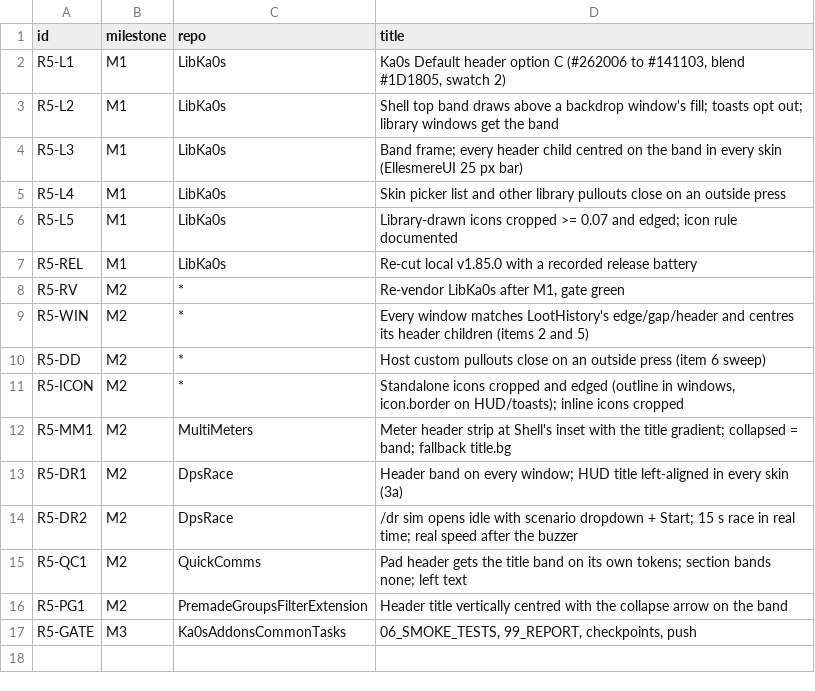
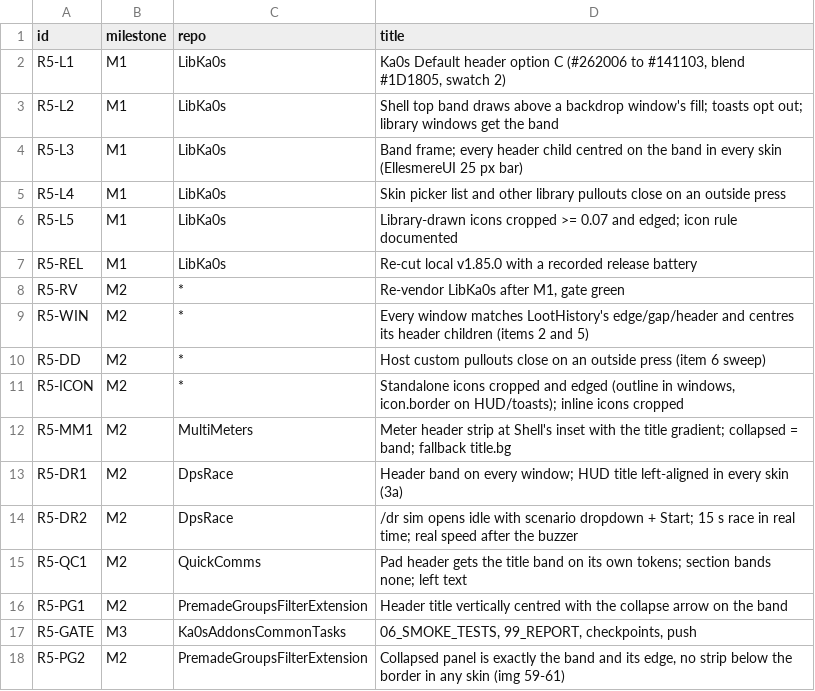
Before and after one commit to tusharsaxena/Ka0sAddonsCommonTasks, a TSV file: docs/2026-11-03-SMOKE_ROUND5/items.tsv, drawn as a sheet; the diff names each change by its address in the sheet, - before the commit and + after, or states it on an @@ line.

```diff
--- a/docs/2026-11-03-SMOKE_ROUND5/items.tsv
+++ b/docs/2026-11-03-SMOKE_ROUND5/items.tsv
+row 18: R5-PG2 | M2 | PremadeGroupsFilterExtension | Collapsed panel is exactly the band and its edge, no strip below the border in any skin (img 59-61)
```
Also changed, not shown: 4 other files.
